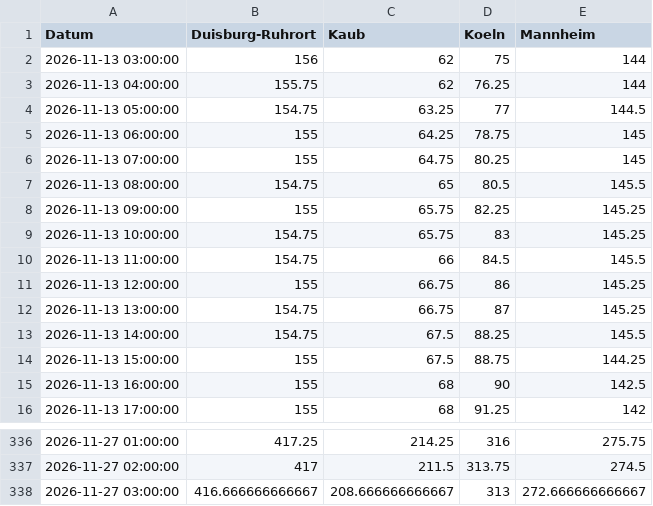
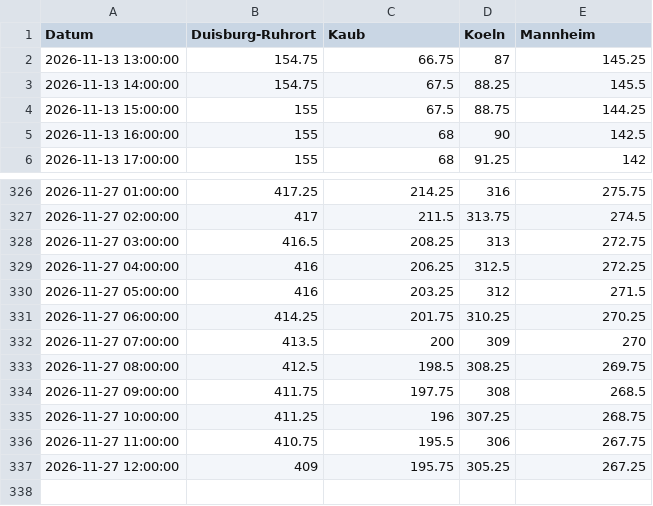
Before and after one commit to robjrentrop/pegelstaende_rhein, a CSV file: pegelstaende_datawrapper.csv, drawn as a sheet; only a part is shown, gaps mark what is left out.

```diff
--- a/pegelstaende_datawrapper.csv
+++ b/pegelstaende_datawrapper.csv
@@ -1,12 +1,2 @@
 "Datum","Duisburg-Ruhrort","Kaub","Koeln","Mannheim"
-"2026-11-13 03:00:00",156,62,75,144
-"2026-11-13 04:00:00",155.75,62,76.25,144
-"2026-11-13 05:00:00",154.75,63.25,77,144.5
-"2026-11-13 06:00:00",155,64.25,78.75,145
-"2026-11-13 07:00:00",155,64.75,80.25,145
-"2026-11-13 08:00:00",154.75,65,80.5,145.5
-"2026-11-13 09:00:00",155,65.75,82.25,145.25
-"2026-11-13 10:00:00",154.75,65.75,83,145.25
-"2026-11-13 11:00:00",154.75,66,84.5,145.5
-"2026-11-13 12:00:00",155,66.75,86,145.25
 "2026-11-13 13:00:00",154.75,66.75,87,145.25
@@ -337,2 +327,11 @@
 "2026-11-27 02:00:00",417,211.5,313.75,274.5
-"2026-11-27 03:00:00",416.666666666667,208.666666666667,313,272.666666666667
+"2026-11-27 03:00:00",416.5,208.25,313,272.75
+"2026-11-27 04:00:00",416,206.25,312.5,272.25
+"2026-11-27 05:00:00",416,203.25,312,271.5
+"2026-11-27 06:00:00",414.25,201.75,310.25,270.25
+"2026-11-27 07:00:00",413.5,200,309,270
+"2026-11-27 08:00:00",412.5,198.5,308.25,269.75
+"2026-11-27 09:00:00",411.75,197.75,308,268.5
+"2026-11-27 10:00:00",411.25,196,307.25,268.75
+"2026-11-27 11:00:00",410.75,195.5,306,267.75
+"2026-11-27 12:00:00",409,195.75,305.25,267.25
```
